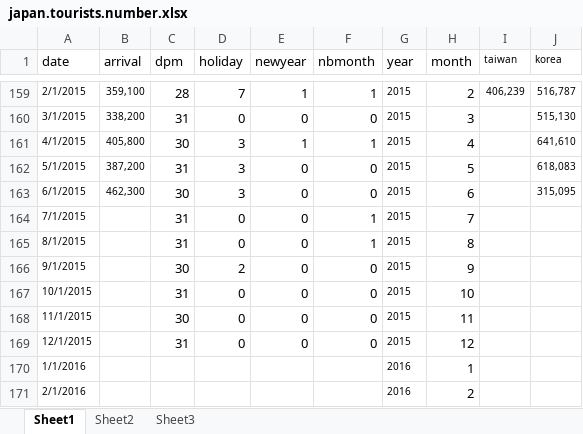
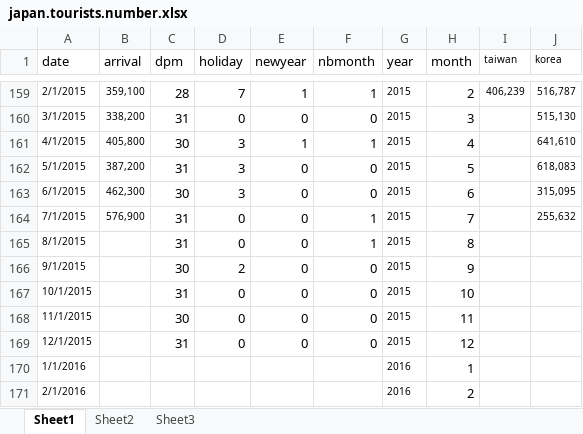
Before and after one commit to jxstar/japan, an Excel workbook: japan.tourists.number.xlsx, sheet Sheet1, drawn as a sheet; only a part is shown, gaps mark what is left out; values as stored, in another font and other column widths than the file's, no borders; the diff names each change by its address in the sheet, - before the commit and + after, or states it on an @@ line.

```diff
--- a/japan.tourists.number.xlsx (sheet Sheet1)
+++ b/japan.tourists.number.xlsx (sheet Sheet1)
-B164 (arrival): (empty)
+B164 (arrival): 576,900
-J164 (korea): (empty)
+J164 (korea): 255,632
```
Also changed, not shown: 11 other files.
